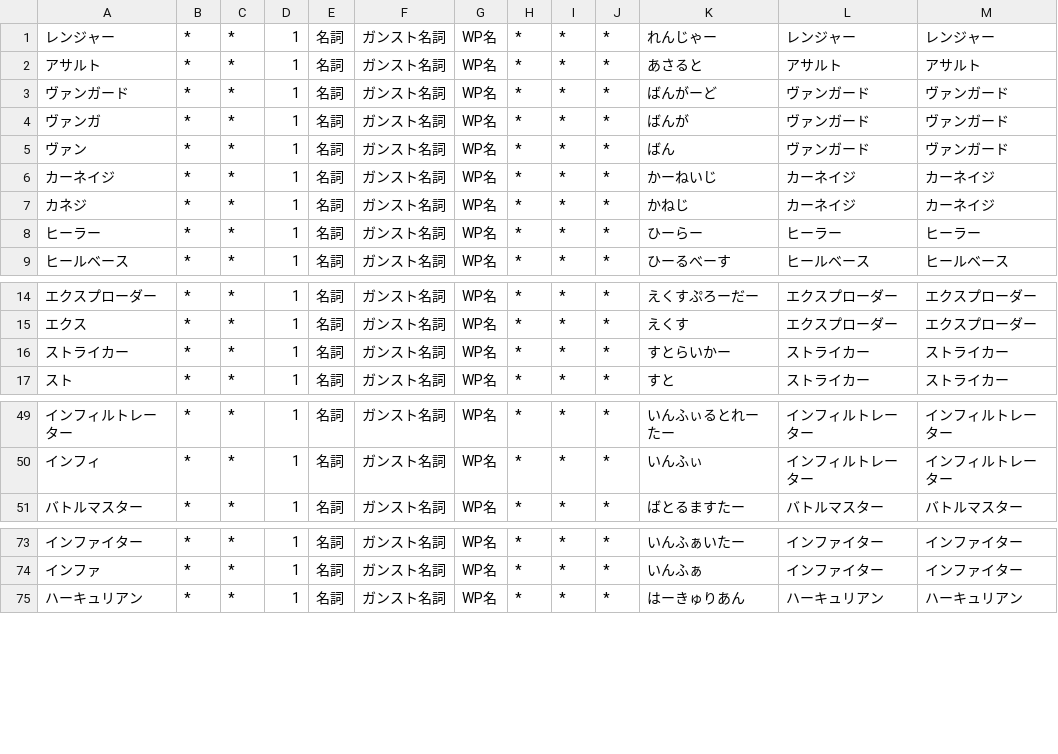
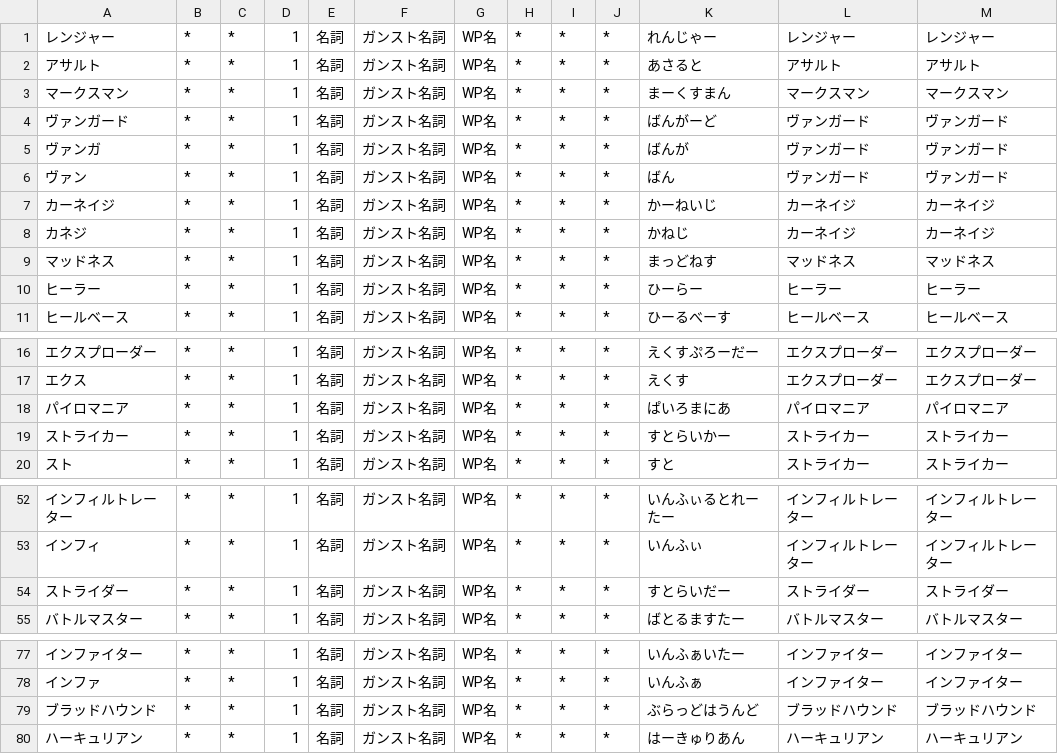
Before and after one commit to poemoep/guns_burst_sup_bot, a CSV file: mecabDIC/wp.csv, drawn as a sheet; only a part is shown, gaps mark what is left out; the diff covers the shown part only; the diff names each change by its address in the sheet, - before the commit and + after, or states it on an @@ line.

```diff
--- a/mecabDIC/wp.csv
+++ b/mecabDIC/wp.csv
+row 3: マークスマン | * | * | 1 | 名詞 | ガンスト名詞 | WP名 | * | * | * | まーくすまん | マークスマン | マークスマン
+row 9: マッドネス | * | * | 1 | 名詞 | ガンスト名詞 | WP名 | * | * | * | まっどねす | マッドネス | マッドネス
+row 18: パイロマニア | * | * | 1 | 名詞 | ガンスト名詞 | WP名 | * | * | * | ぱいろまにあ | パイロマニア | パイロマニア
+row 54: ストライダー | * | * | 1 | 名詞 | ガンスト名詞 | WP名 | * | * | * | すとらいだー | ストライダー | ストライダー
+row 79: ブラッドハウンド | * | * | 1 | 名詞 | ガンスト名詞 | WP名 | * | * | * | ぶらっどはうんど | ブラッドハウンド | ブラッドハウンド
```
Also changed, not shown: 2 added rows elsewhere in this file, 4 other files.
